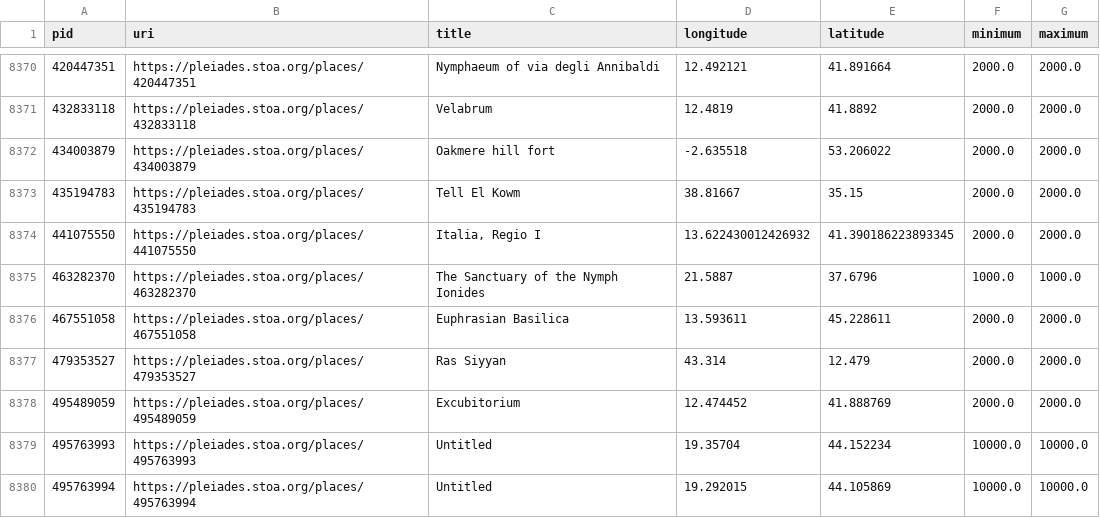
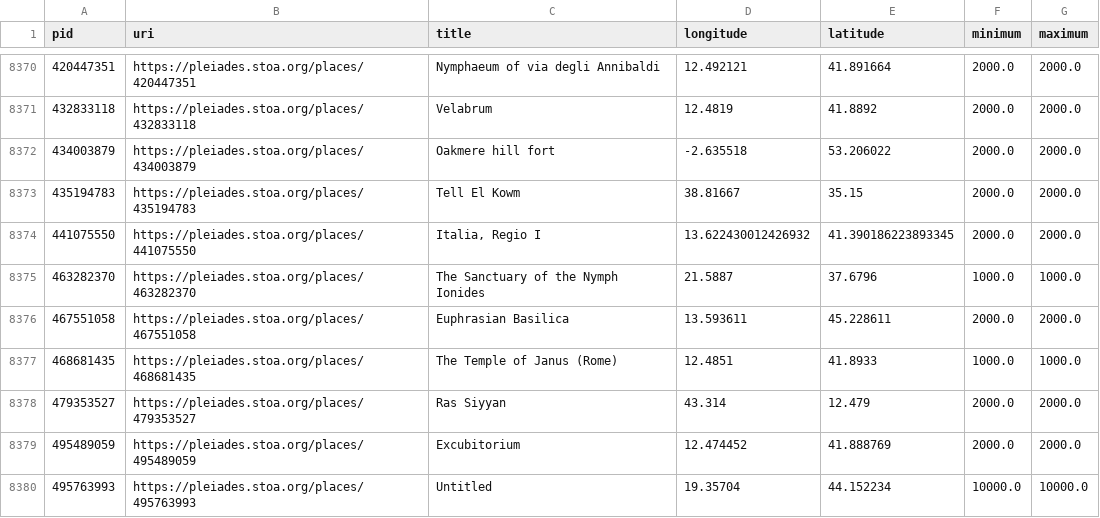
Before and after one commit to isawnyu/pleiades.datasets, a CSV file: data/data_quality/poor_accuracy.csv, drawn as a sheet; only a part is shown, gaps mark what is left out; the shorter side is filled out with more unchanged rows.

Commit message:
updated data quality: 3,631 places with 'rough' precision (i.e., no specific geometry), but not marked 'unlocated'. 8,887 places whose locations have no horizontal accuracy smaller than 1,000 meters. 1 places whose locations have no associated accuracy value. 1 places whose locations include an OSM Way that has been incompletely imported as a Node. 3,256 places that make use of a deprecated place type. 1,373 place titles that include a question mark. 19,978 names that only have values in the 'romanized' field (no 'attested' field value in original language and script). 13,009 places that have no assigned 'modern name'. 28,210 places that have at least one reference without a Zotero URI. 71 places that have at least one reference with an invalid Zotero URI. 14 places with an empty description. 24,607 places whose description is clearly inadequate (i.e., 'cited: BAtlas' or 'A place from the TAVO Index'). 2,691 places from BAtlas that could have complex archaeological remains, but so far lack any connected places (monuments/areas/excavations).

```diff
--- a/data/data_quality/poor_accuracy.csv
+++ b/data/data_quality/poor_accuracy.csv
@@ -8376,2 +8376,3 @@ pid,uri,title,longitude,latitude,minimum,maximum
 467551058,https://pleiades.stoa.org/places/467551058,Euphrasian Basilica,13.593611,45.228611,2000.0,2000.0
+468681435,https://pleiades.stoa.org/places/468681435,The Temple of Janus (Rome),12.4851,41.8933,1000.0,1000.0
 479353527,https://pleiades.stoa.org/places/479353527,Ras Siyyan,43.314,12.479,2000.0,2000.0
```
Also changed, not shown: 2 other files.
